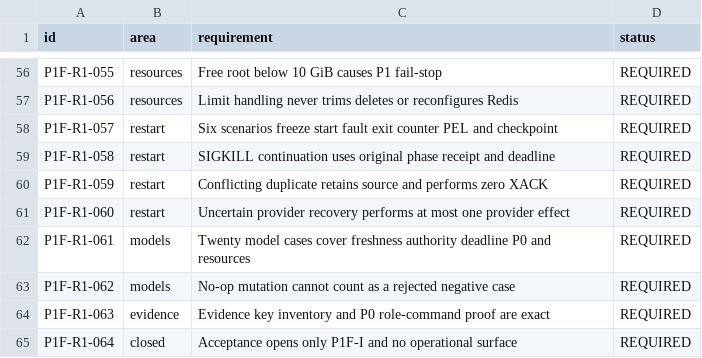
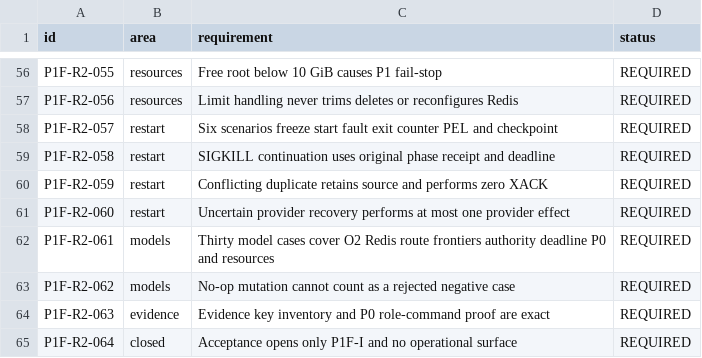
Before and after one commit to DKorolski/moex-trading-gateway-rs, a CSV file: docs/stage-8/stage8b-p1f-isolated-operational-acceptance-matrix.csv, drawn as a sheet; only a part is shown, gaps mark what is left out; the diff covers the shown part only; the diff names each change by its address in the sheet, - before the commit and + after, or states it on an @@ line.

```diff
--- a/docs/stage-8/stage8b-p1f-isolated-operational-acceptance-matrix.csv
+++ b/docs/stage-8/stage8b-p1f-isolated-operational-acceptance-matrix.csv
-A56 (id): P1F-R1-055
+A56 (id): P1F-R2-055
-A57 (id): P1F-R1-056
+A57 (id): P1F-R2-056
-A58 (id): P1F-R1-057
+A58 (id): P1F-R2-057
-A59 (id): P1F-R1-058
+A59 (id): P1F-R2-058
-A60 (id): P1F-R1-059
+A60 (id): P1F-R2-059
-A61 (id): P1F-R1-060
+A61 (id): P1F-R2-060
-A62 (id): P1F-R1-061
+A62 (id): P1F-R2-061
-C62 (requirement): Twenty model cases cover freshness authority deadline…
+C62 (requirement): Thirty model cases cover O2 Redis route frontiers authority deadline…
-A63 (id): P1F-R1-062
+A63 (id): P1F-R2-062
-A64 (id): P1F-R1-063
+A64 (id): P1F-R2-063
-A65 (id): P1F-R1-064
+A65 (id): P1F-R2-064
```
Also changed, not shown: 62 edited cells elsewhere in this file, 10 other files.
